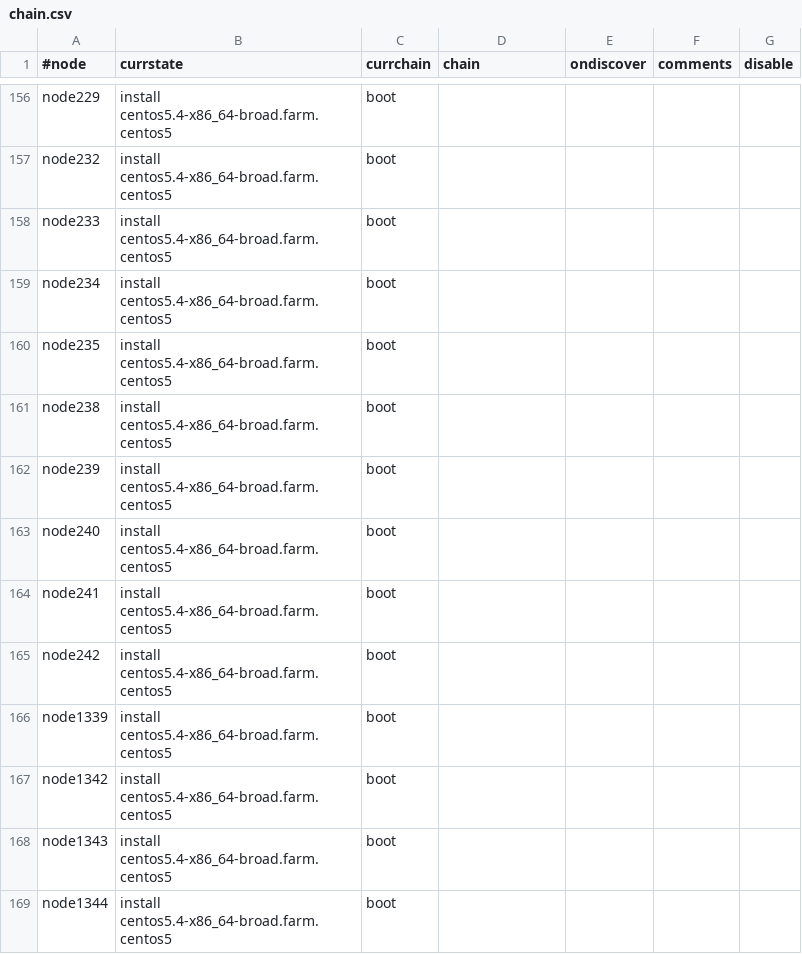
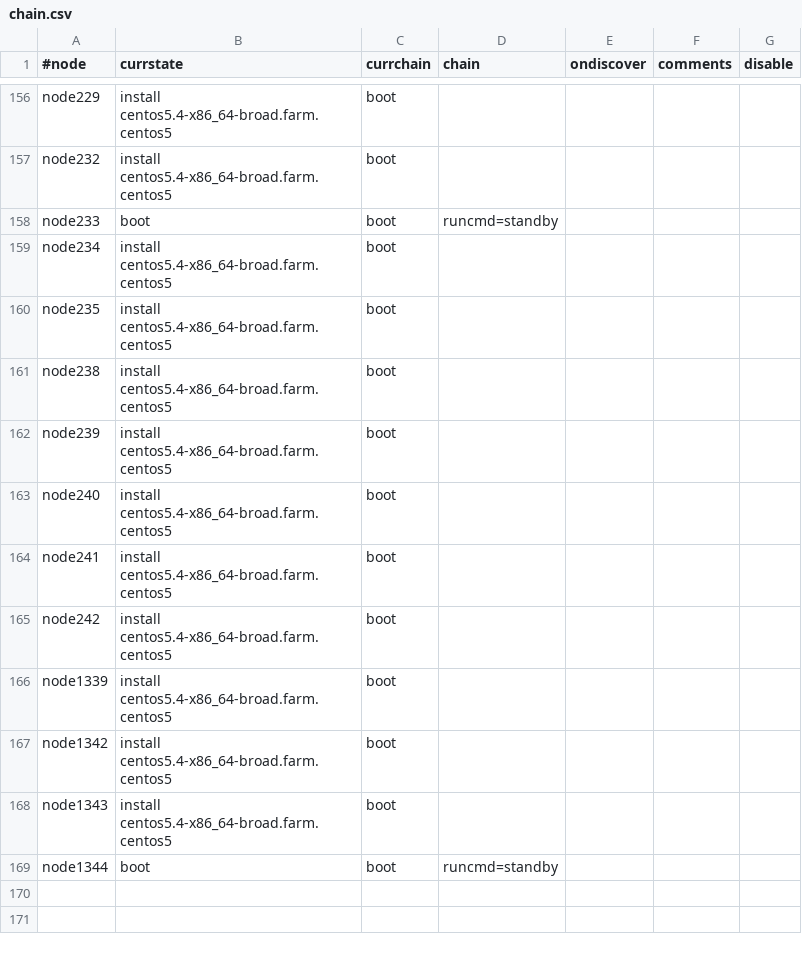
Before and after one commit to broadinstitute/APSGhistory, a CSV file: xcat2/tables/chain.csv, drawn as a sheet; only a part is shown, gaps mark what is left out.

```diff
--- a/xcat2/tables/chain.csv
+++ b/xcat2/tables/chain.csv
@@ -157,3 +157,3 @@
 "node232","install centos5.4-x86_64-broad.farm.centos5","boot",,,,
-"node233","install centos5.4-x86_64-broad.farm.centos5","boot",,,,
+"node233","boot","boot","runcmd=standby",,,
 "node234","install centos5.4-x86_64-broad.farm.centos5","boot",,,,
@@ -168,2 +168,2 @@
 "node1343","install centos5.4-x86_64-broad.farm.centos5","boot",,,,
-"node1344","install centos5.4-x86_64-broad.farm.centos5","boot",,,,
+"node1344","boot","boot","runcmd=standby",,,
```
Also changed, not shown: xcat2/tables/auditlog.csv, xcat2/tables/hosts.csv, 3 other files.
